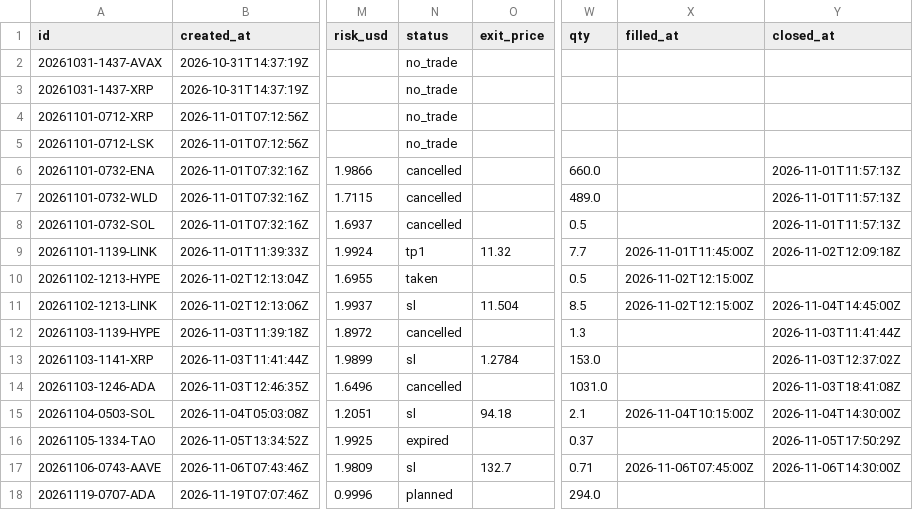
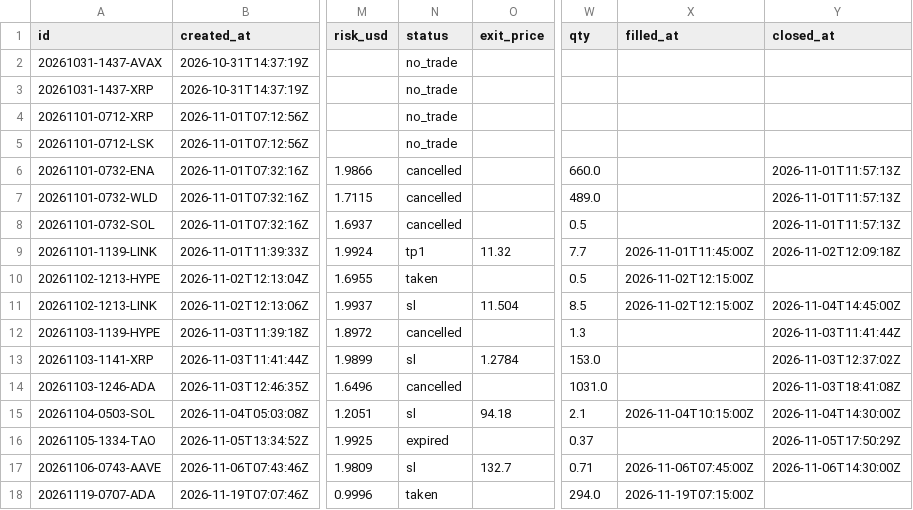
Before and after one commit to ah2233092/trading-agent, a CSV file: journal/trades.csv, drawn as a sheet; only a part is shown, gaps mark what is left out; the diff names each change by its address in the sheet, - before the commit and + after, or states it on an @@ line.

```diff
--- a/journal/trades.csv
+++ b/journal/trades.csv
-N18 (status): planned
+N18 (status): taken
-X18 (filled_at): (empty)
+X18 (filled_at): 2026-11-19T07:15:00Z
```
Also changed, not shown: 3 other files.
